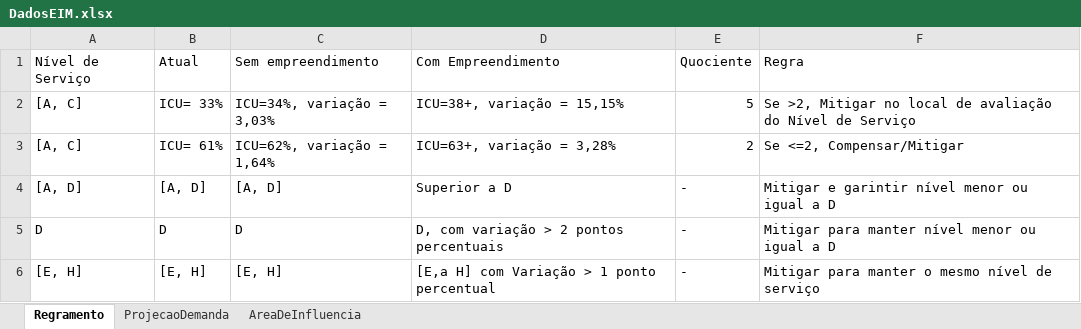
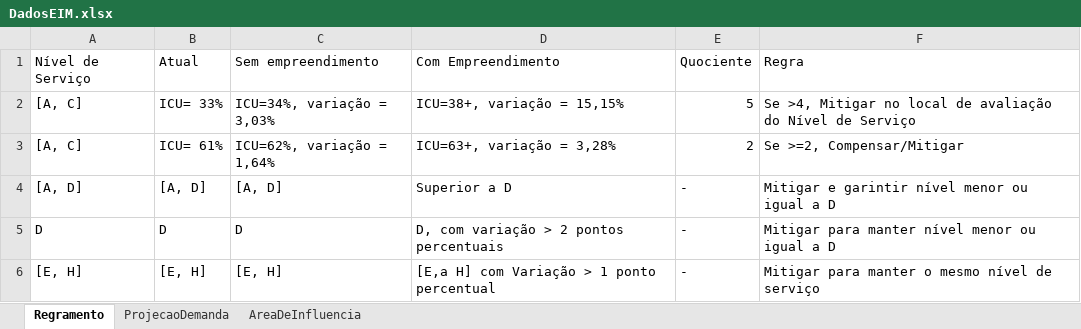
Before and after one commit to fagnersutel/PropostaDeRoteiroParaEIM, an Excel workbook: DadosEIM.xlsx, sheet Regramento, drawn as a sheet; values as stored, in another font and other column widths than the file's, no borders; the diff names each change by its address in the sheet, - before the commit and + after, or states it on an @@ line.

Commit message:
Add files via upload

```diff
--- a/DadosEIM.xlsx (sheet Regramento)
+++ b/DadosEIM.xlsx (sheet Regramento)
-F2: Se >2, Mitigar no…
+F2: Se >4, Mitigar no…
-F3: Se <=2, Compensar/Mitigar
+F3: Se >=2, Compensar/Mitigar
```
Also changed, not shown: sheet ProjecaoDemanda.
